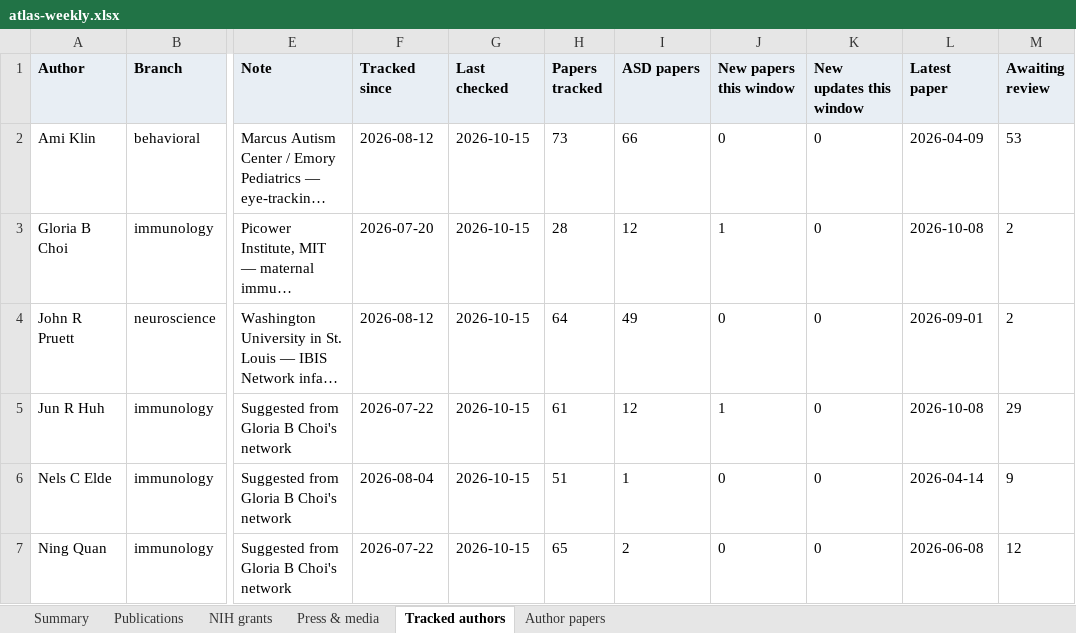
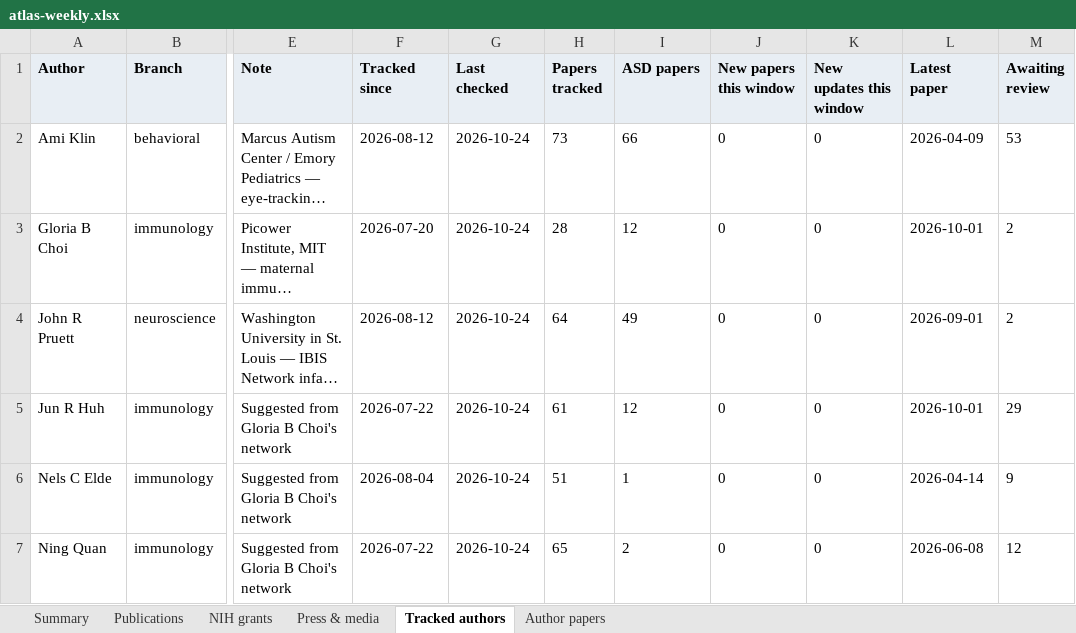
Before and after one commit to Hackern00b22/autism-atlas, an Excel workbook: atlas-weekly.xlsx, sheet Tracked authors, drawn as a sheet; only a part is shown, gaps mark what is left out; long unchanged cells end in …; values as stored, in another font and other column widths than the file's, no borders; the diff names each change by its address in the sheet, - before the commit and + after, or states it on an @@ line.

```diff
--- a/atlas-weekly.xlsx (sheet Tracked authors)
+++ b/atlas-weekly.xlsx (sheet Tracked authors)
-G2:G7 (Last checked): 2026-10-15
+G2:G7 (Last checked): 2026-10-24
-J3 (New papers this window): 1
+J3 (New papers this window): 0
-L3 (Latest paper): 2026-10-08
+L3 (Latest paper): 2026-10-01
-J5 (New papers this window): 1
+J5 (New papers this window): 0
-L5 (Latest paper): 2026-10-08
+L5 (Latest paper): 2026-10-01
```
Also changed, not shown: sheet Publications, sheet Press & media, sheet Author papers, sheet Summary, 6 other files.
